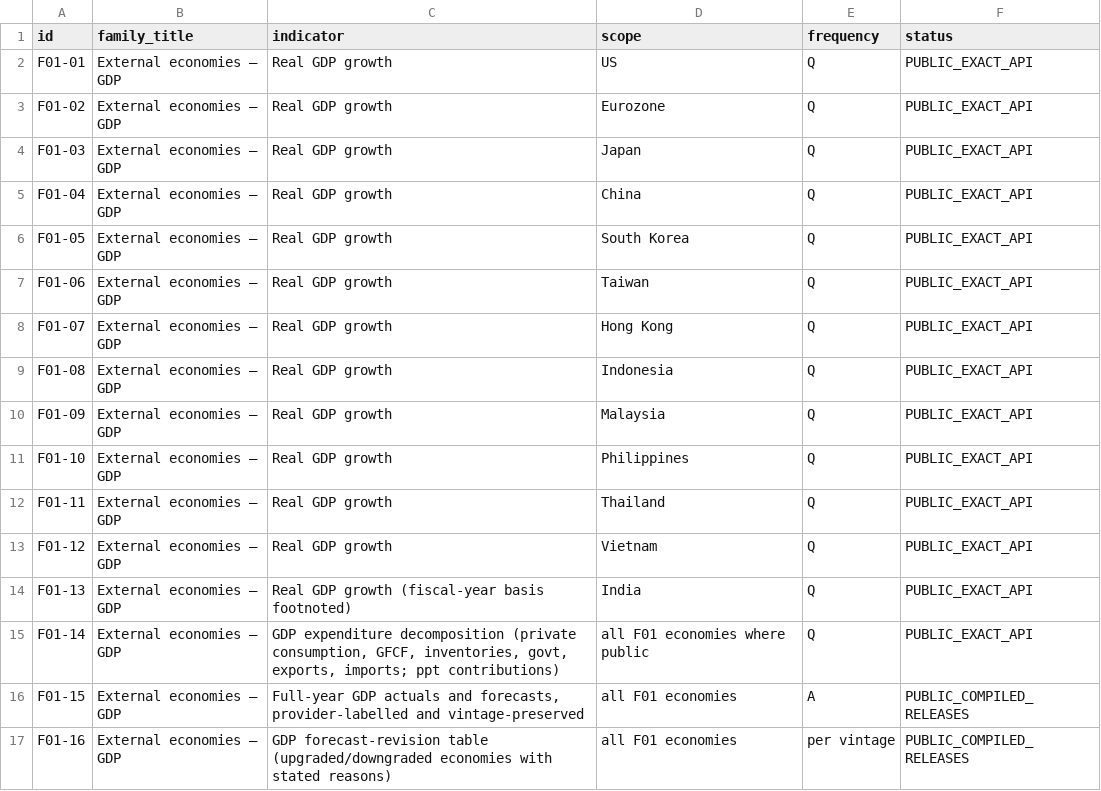
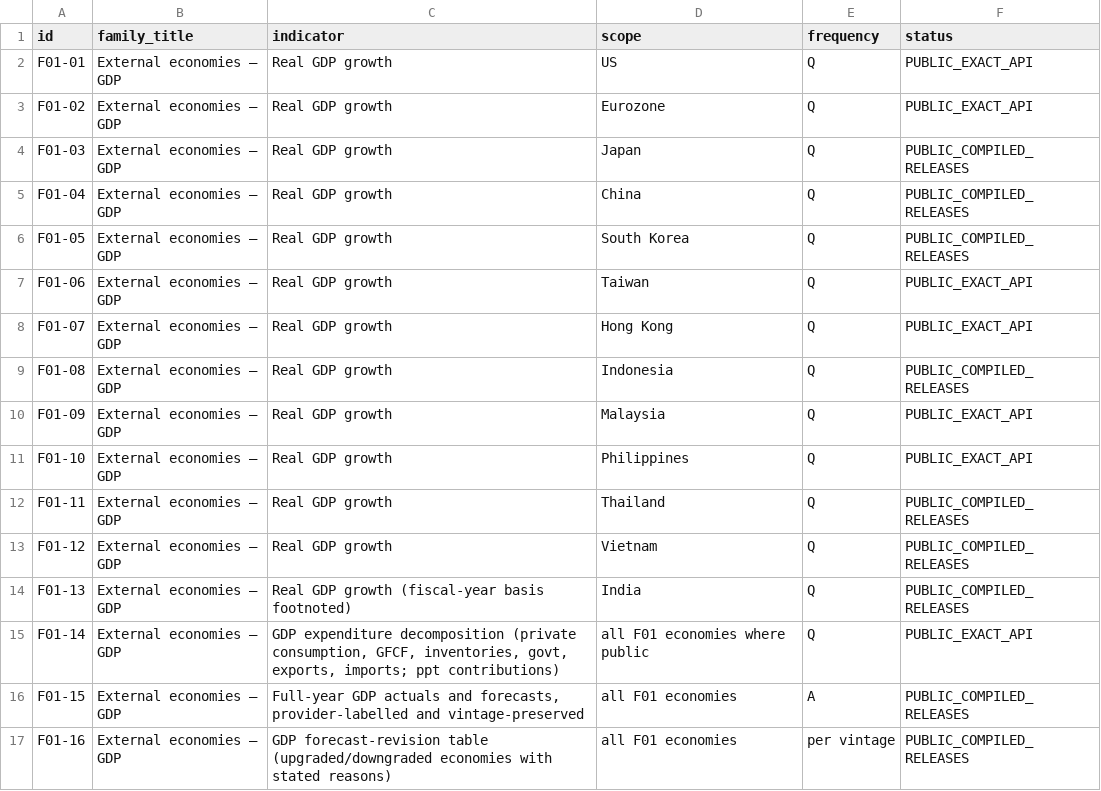
Before and after one commit to calvintancy/econ-explorer, a CSV file: coverage.csv, drawn as a sheet; only a part is shown.

```diff
--- a/coverage.csv
+++ b/coverage.csv
@@ -3,13 +3,13 @@ F01-01,External economies — GDP,Real GDP growth,US,Q,PUBLIC_EXACT_API
 F01-02,External economies — GDP,Real GDP growth,Eurozone,Q,PUBLIC_EXACT_API
-F01-03,External economies — GDP,Real GDP growth,Japan,Q,PUBLIC_EXACT_API
-F01-04,External economies — GDP,Real GDP growth,China,Q,PUBLIC_EXACT_API
-F01-05,External economies — GDP,Real GDP growth,South Korea,Q,PUBLIC_EXACT_API
+F01-03,External economies — GDP,Real GDP growth,Japan,Q,PUBLIC_COMPILED_RELEASES
+F01-04,External economies — GDP,Real GDP growth,China,Q,PUBLIC_COMPILED_RELEASES
+F01-05,External economies — GDP,Real GDP growth,South Korea,Q,PUBLIC_COMPILED_RELEASES
 F01-06,External economies — GDP,Real GDP growth,Taiwan,Q,PUBLIC_EXACT_API
 F01-07,External economies — GDP,Real GDP growth,Hong Kong,Q,PUBLIC_EXACT_API
-F01-08,External economies — GDP,Real GDP growth,Indonesia,Q,PUBLIC_EXACT_API
+F01-08,External economies — GDP,Real GDP growth,Indonesia,Q,PUBLIC_COMPILED_RELEASES
 F01-09,External economies — GDP,Real GDP growth,Malaysia,Q,PUBLIC_EXACT_API
 F01-10,External economies — GDP,Real GDP growth,Philippines,Q,PUBLIC_EXACT_API
-F01-11,External economies — GDP,Real GDP growth,Thailand,Q,PUBLIC_EXACT_API
-F01-12,External economies — GDP,Real GDP growth,Vietnam,Q,PUBLIC_EXACT_API
-F01-13,External economies — GDP,Real GDP growth (fiscal-year basis footnoted),India,Q,PUBLIC_EXACT_API
+F01-11,External economies — GDP,Real GDP growth,Thailand,Q,PUBLIC_COMPILED_RELEASES
+F01-12,External economies — GDP,Real GDP growth,Vietnam,Q,PUBLIC_COMPILED_RELEASES
+F01-13,External economies — GDP,Real GDP growth (fiscal-year basis footnoted),India,Q,PUBLIC_COMPILED_RELEASES
 F01-14,External economies — GDP,"GDP expenditure decomposition (private consumption, GFCF, inventories, govt, exports, imports; ppt contributions)",all F01 economies where public,Q,PUBLIC_EXACT_API
```
Also changed, not shown: 14 other files.
